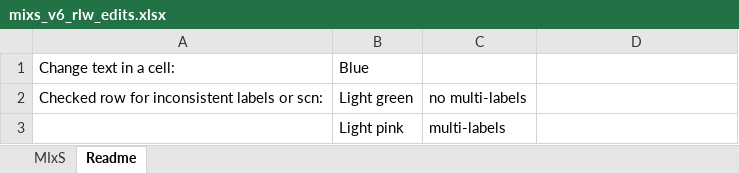
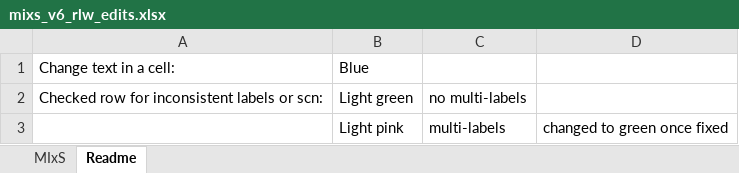
Before and after one commit to jjkoehorst/mixs, an Excel workbook: schemasheets/tsv_in/mixs_v6_rlw_edits.xlsx, sheet Readme, drawn as a sheet; values as stored, in another font and other column widths than the file's, no borders; the diff names each change by its address in the sheet, - before the commit and + after, or states it on an @@ line.

```diff
--- a/schemasheets/tsv_in/mixs_v6_rlw_edits.xlsx (sheet Readme)
+++ b/schemasheets/tsv_in/mixs_v6_rlw_edits.xlsx (sheet Readme)
-D3: (empty)
+D3: changed to green once fixed
```
Also changed, not shown: sheet MIxS.
